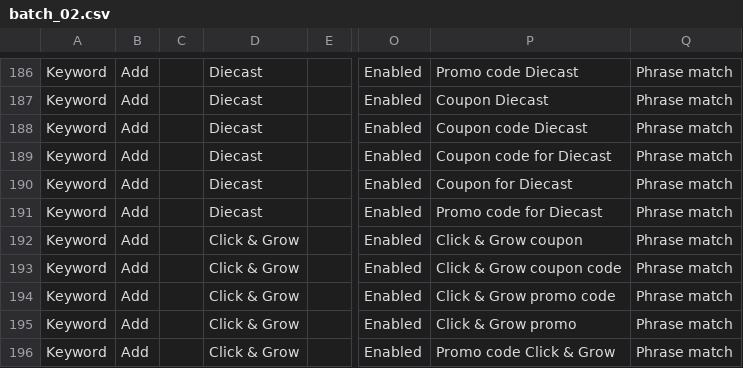
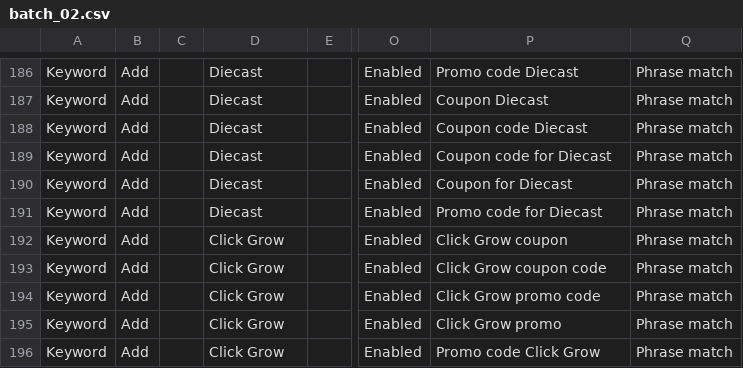
Before and after one commit to ductrau16823-a11y/vippro-campping, a CSV file: batches/batch_02.csv, drawn as a sheet; only a part is shown, gaps mark what is left out; the diff covers the shown part only; the diff names each change by its address in the sheet, - before the commit and + after, or states it on an @@ line.

```diff
--- a/batches/batch_02.csv
+++ b/batches/batch_02.csv
-D192:D196: Click & Grow
+D192:D196: Click Grow
-P192: Click & Grow coupon
+P192: Click Grow coupon
-P193: Click & Grow coupon code
+P193: Click Grow coupon code
-P194: Click & Grow promo code
+P194: Click Grow promo code
-P195: Click & Grow promo
+P195: Click Grow promo
-P196: Promo code Click & Grow
+P196: Promo code Click Grow
```
Also changed, not shown: 28 edited cells elsewhere in this file, batches/batch_03.csv, batches/batch_04.csv, 3 other files.
